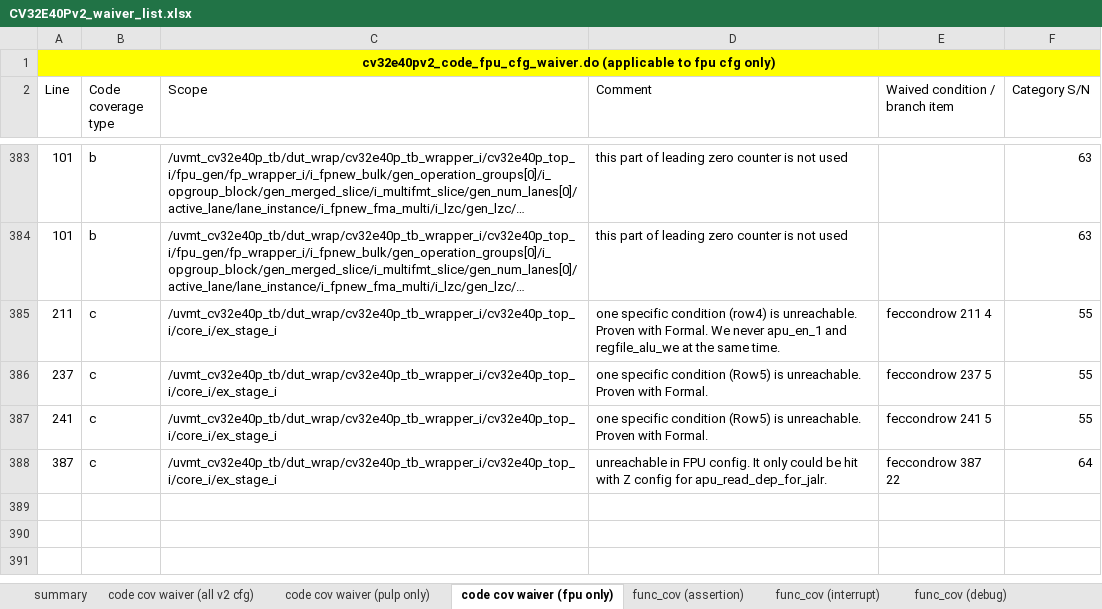
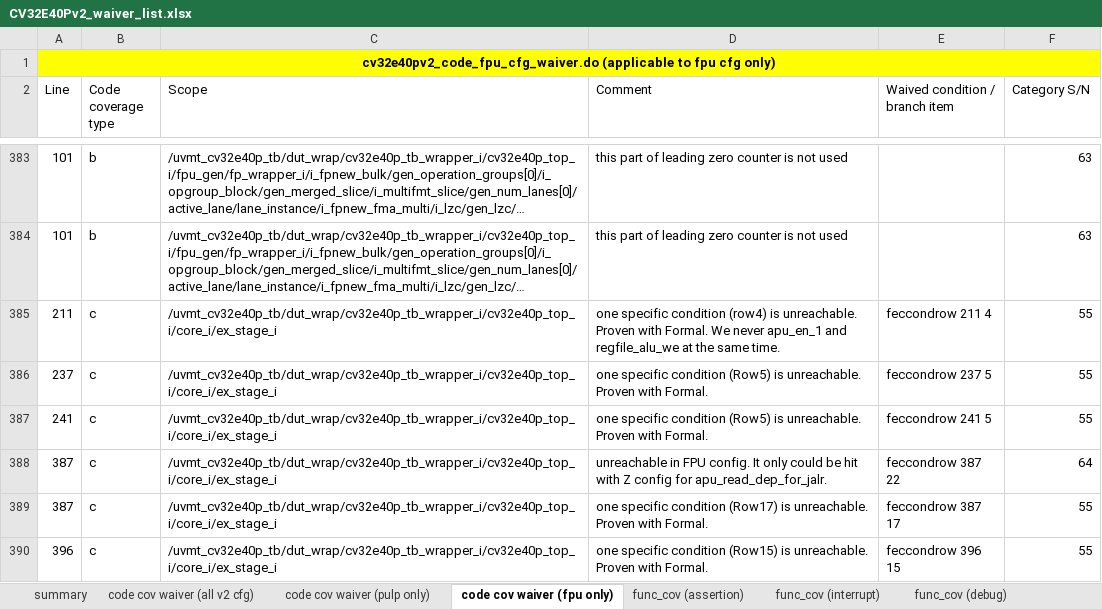
Before and after one commit to openhwgroup/programs, an Excel workbook: Project-Descriptions-and-Plans/CV32E40Pv2/Milestone-data/RTL_Freeze_v2.0.0/CV32E40Pv2_waiver_list.xlsx, sheet code cov waiver (fpu only), drawn as a sheet; only a part is shown, gaps mark what is left out; long unchanged cells end in …; values as stored, in another font and other column widths than the file's, no borders; table styles not drawn; the diff names each change by its address in the sheet, - before the commit and + after, or states it on an @@ line.

```diff
--- a/Project-Descriptions-and-Plans/CV32E40Pv2/Milestone-data/RTL_Freeze_v2.0.0/CV32E40Pv2_waiver_list.xlsx (sheet code cov waiver (fpu only))
+++ b/Project-Descriptions-and-Plans/CV32E40Pv2/Milestone-data/RTL_Freeze_v2.0.0/CV32E40Pv2_waiver_list.xlsx (sheet code cov waiver (fpu only))
+row 389: 387 | c | /uvmt_cv32e40p_tb/dut_wrap/cv32e40p_tb_wrapper_i/cv32e40p_top_i/core_i/ex_stage_i | one specific condition (Row17) is unreachable. Proven with Formal. | feccondrow 387 17 | 55
+row 390: 396 | c | /uvmt_cv32e40p_tb/dut_wrap/cv32e40p_tb_wrapper_i/cv32e40p_top_i/core_i/ex_stage_i | one specific condition (Row15) is unreachable. Proven with Formal. | feccondrow 396 15 | 55
```
Also changed, not shown: 2 other files.
